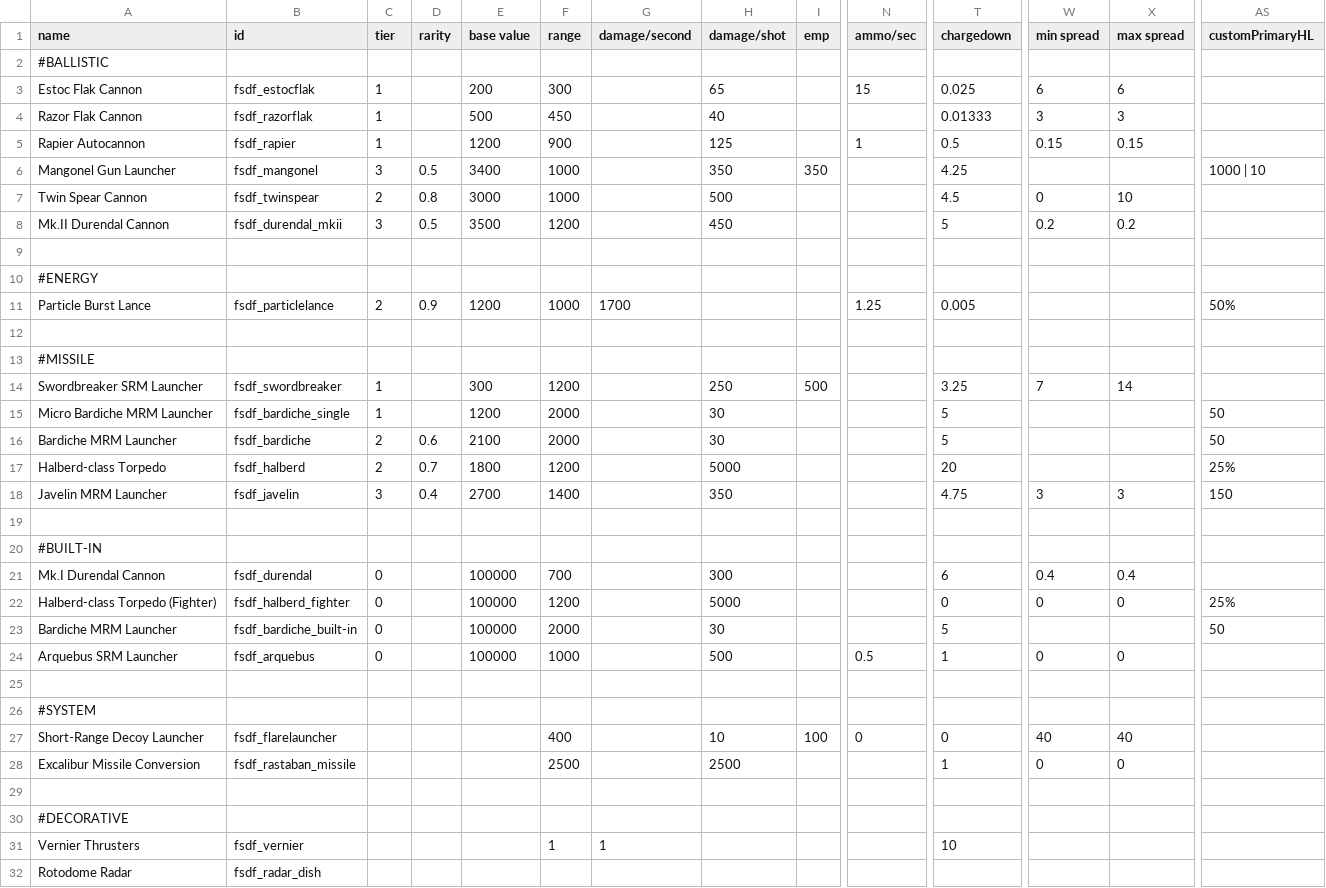
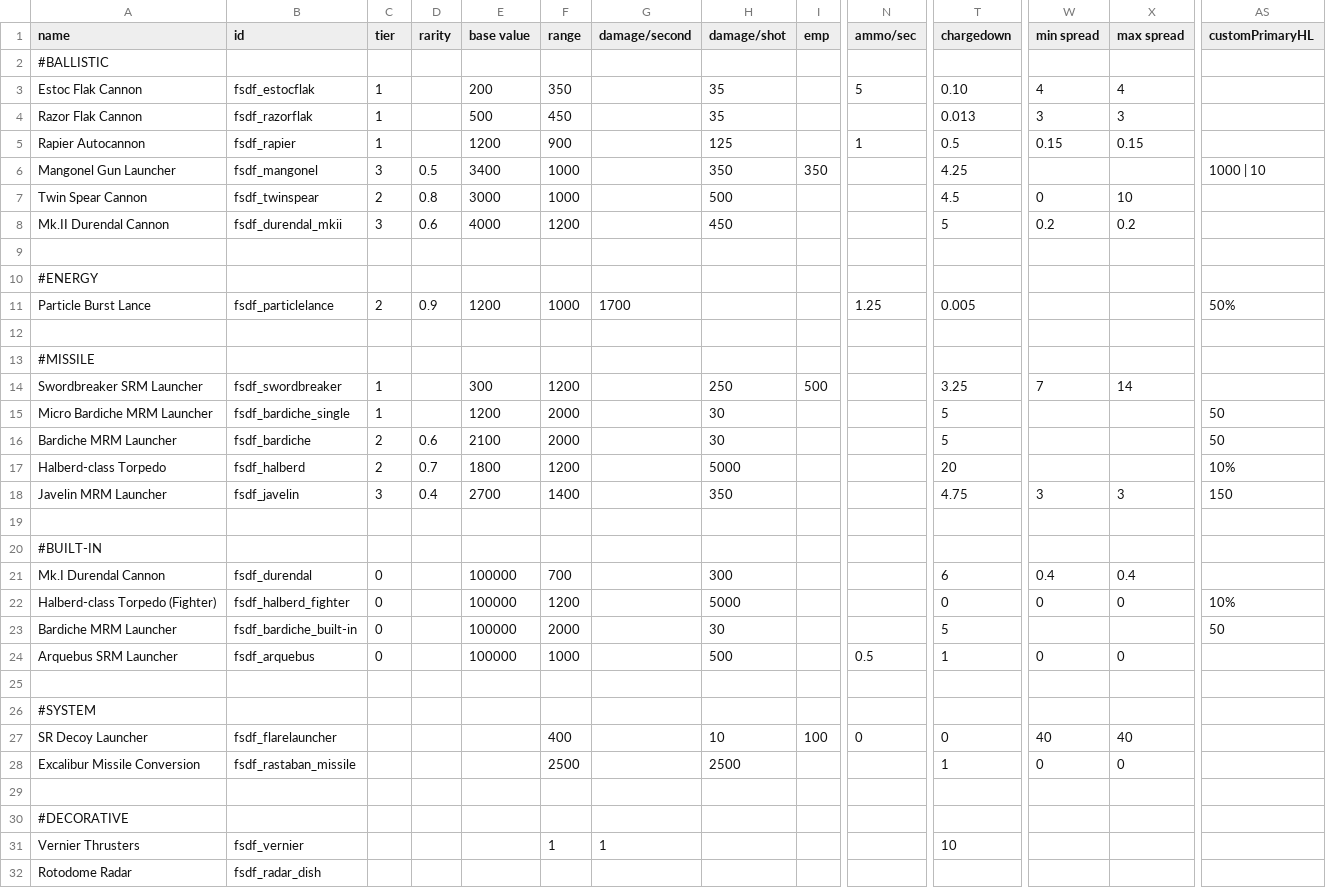
Before and after one commit to Levianeer/Draconis-Fleet, a CSV file: data/weapons/weapon_data.csv, drawn as a sheet; only a part is shown, gaps mark what is left out; the diff names each change by its address in the sheet, - before the commit and + after, or states it on an @@ line.

```diff
--- a/data/weapons/weapon_data.csv
+++ b/data/weapons/weapon_data.csv
-F3 (range): 300
+F3 (range): 350
-H3 (damage/shot): 65
+H3 (damage/shot): 35
-N3 (ammo/sec): 15
+N3 (ammo/sec): 5
-T3 (chargedown): 0.025
+T3 (chargedown): 0.10
-W3 (min spread): 6
+W3 (min spread): 4
-X3 (max spread): 6
+X3 (max spread): 4
-H4 (damage/shot): 40
+H4 (damage/shot): 35
-T4 (chargedown): 0.01333
+T4 (chargedown): 0.013
-D8 (rarity): 0.5
+D8 (rarity): 0.6
-E8 (base value): 3500
+E8 (base value): 4000
-AS17 (customPrimaryHL): 25%
+AS17 (customPrimaryHL): 10%
-AS22 (customPrimaryHL): 25%
+AS22 (customPrimaryHL): 10%
-A27 (name): Short-Range Decoy Launcher
+A27 (name): SR Decoy Launcher
```
Also changed, not shown: data/campaign/industries.csv, 29 other files.
